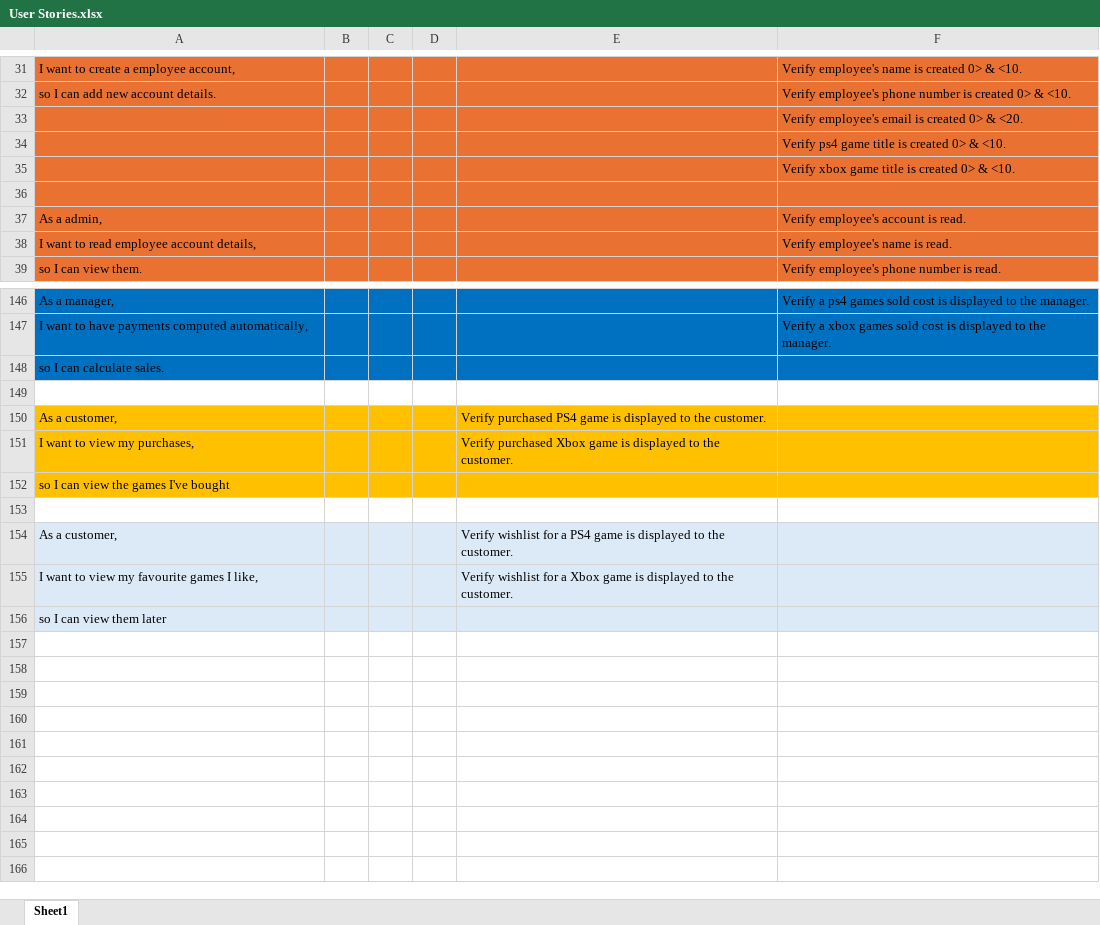
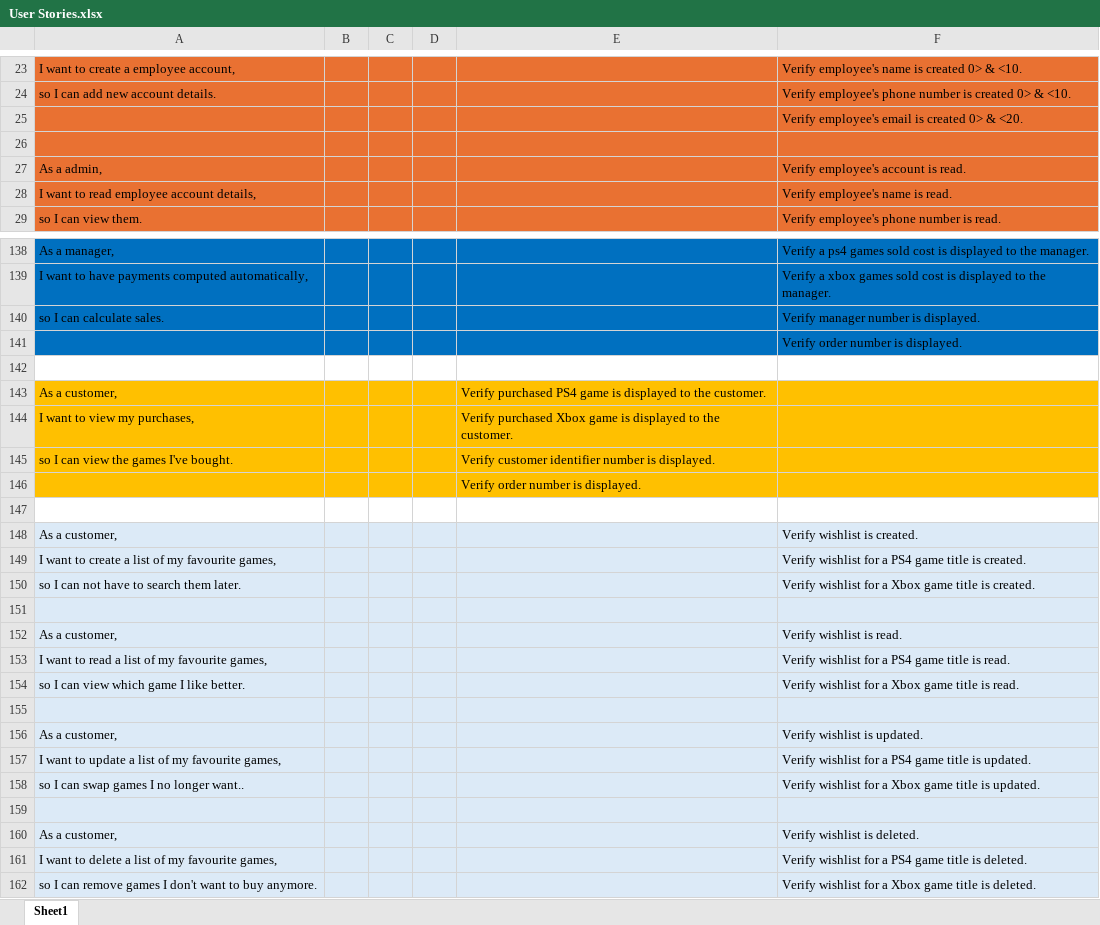
Before and after one commit to RyanCurley01/final_year_project, an Excel workbook: DBMS Game Store Docs/User Stories.xlsx, sheet Sheet1, drawn as a sheet; only a part is shown, gaps mark what is left out; values as stored, in another font and other column widths than the file's, no borders; removed rows and columns are numbered as before the commit, all else as after; the diff covers the shown part only; the diff names each change by its address in the sheet, - before the commit and + after, or states it on an @@ line.

```diff
--- a/DBMS Game Store Docs/User Stories.xlsx (sheet Sheet1)
+++ b/DBMS Game Store Docs/User Stories.xlsx (sheet Sheet1)
-row 34:  |  |  |  |  | Verify ps4 game title is created 0> & <10.
-row 35:  |  |  |  |  | Verify xbox game title is created 0> & <10.
-F140: (empty)
+F140: Verify manager number is displayed.
+row 141:  |  |  |  |  | Verify order number is displayed.
-row 152: so I can view the games I've bought
+row 145: so I can view the games I've bought. |  |  |  | Verify customer identifier number is displayed.
+row 146:  |  |  |  | Verify order number is displayed.
-E148: Verify wishlist for a PS4 game is displayed to the customer.
+E148: (empty)
-F148: (empty)
+F148: Verify wishlist is created.
+row 149: I want to create a list of my favourite games, |  |  |  |  | Verify wishlist for a PS4 game title is created.
+row 150: so I can not have to search them later. |  |  |  |  | Verify wishlist for a Xbox game title is created.
-row 151: I want to view my favourite games I like, |  |  |  | Verify wishlist for a Xbox game is displayed to the customer.
+row 151: (empty)
+row 152: As a customer, |  |  |  |  | Verify wishlist is read.
+row 153: I want to read a list of my favourite games, |  |  |  |  | Verify wishlist for a PS4 game title is read.
+row 154: so I can view which game I like better. |  |  |  |  | Verify wishlist for a Xbox game title is read.
-A155: so I can view them later
+A155: (empty)
+row 156: As a customer, |  |  |  |  | Verify wishlist is updated.
+row 157: I want to update a list of my favourite games, |  |  |  |  | Verify wishlist for a PS4 game title is updated.
+row 158: so I can swap games I no longer want.. |  |  |  |  | Verify wishlist for a Xbox game title is updated.
+row 159: (empty)
+row 160: As a customer, |  |  |  |  | Verify wishlist is deleted.
+row 161: I want to delete a list of my favourite games, |  |  |  |  | Verify wishlist for a PS4 game title is deleted.
+row 162: so I can remove games I don't want to buy anymore. |  |  |  |  | Verify wishlist for a Xbox game title is deleted.
```
Also changed, not shown: 22 added rows, 28 removed rows, 35 edited cells and cell formats elsewhere in this sheet, 5 other files.
